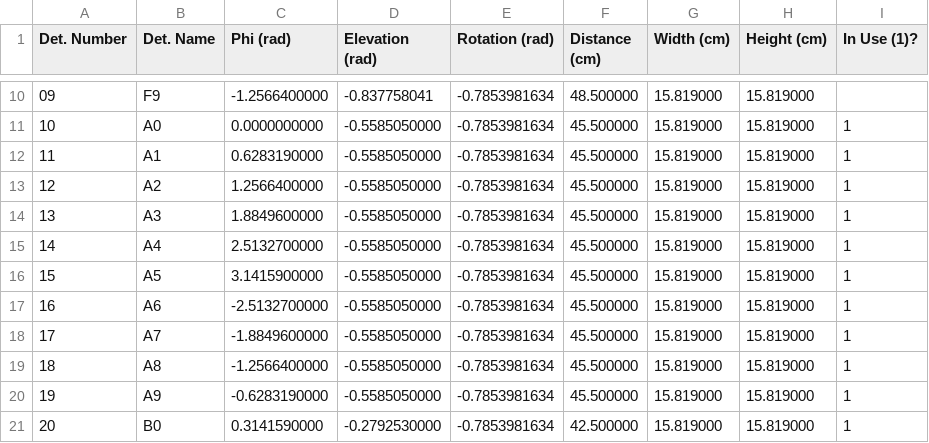
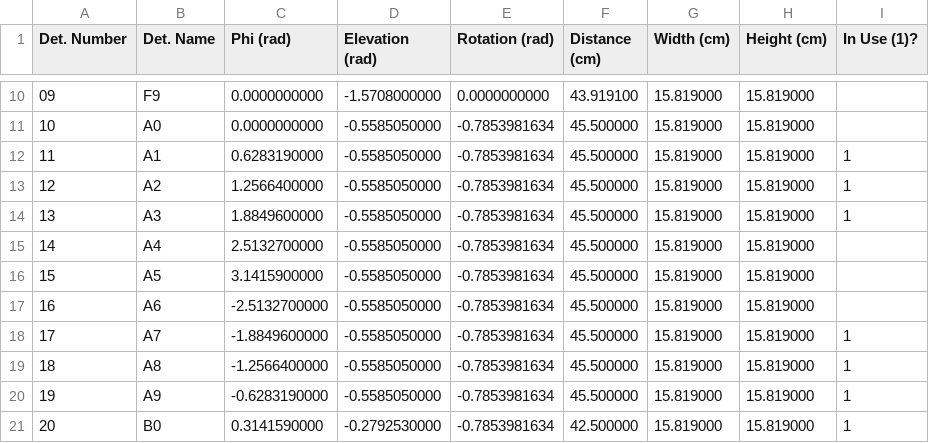
Before and after one commit to mantidproject/mantidgeometry, a CSV file: MANDI/MANDI_geom_2015_2.csv, drawn as a sheet; only a part is shown, gaps mark what is left out; the diff covers the shown part only.

```diff
--- a/MANDI/MANDI_geom_2015_2.csv
+++ b/MANDI/MANDI_geom_2015_2.csv
@@ -10,3 +10,3 @@
-09,F9,-1.2566400000,-0.837758041,-0.7853981634,48.500000,15.819000,15.819000,
-10,A0,0.0000000000,-0.5585050000,-0.7853981634,45.500000,15.819000,15.819000,1
+09,F9,0.0000000000,-1.5708000000,0.0000000000,43.919100,15.819000,15.819000,
+10,A0,0.0000000000,-0.5585050000,-0.7853981634,45.500000,15.819000,15.819000,
 11,A1,0.6283190000,-0.5585050000,-0.7853981634,45.500000,15.819000,15.819000,1
@@ -14,5 +14,5 @@
 13,A3,1.8849600000,-0.5585050000,-0.7853981634,45.500000,15.819000,15.819000,1
-14,A4,2.5132700000,-0.5585050000,-0.7853981634,45.500000,15.819000,15.819000,1
-15,A5,3.1415900000,-0.5585050000,-0.7853981634,45.500000,15.819000,15.819000,1
-16,A6,-2.5132700000,-0.5585050000,-0.7853981634,45.500000,15.819000,15.819000,1
+14,A4,2.5132700000,-0.5585050000,-0.7853981634,45.500000,15.819000,15.819000,
+15,A5,3.1415900000,-0.5585050000,-0.7853981634,45.500000,15.819000,15.819000,
+16,A6,-2.5132700000,-0.5585050000,-0.7853981634,45.500000,15.819000,15.819000,
 17,A7,-1.8849600000,-0.5585050000,-0.7853981634,45.500000,15.819000,15.819000,1
```
Also changed, not shown: 31 edited cells elsewhere in this file.
